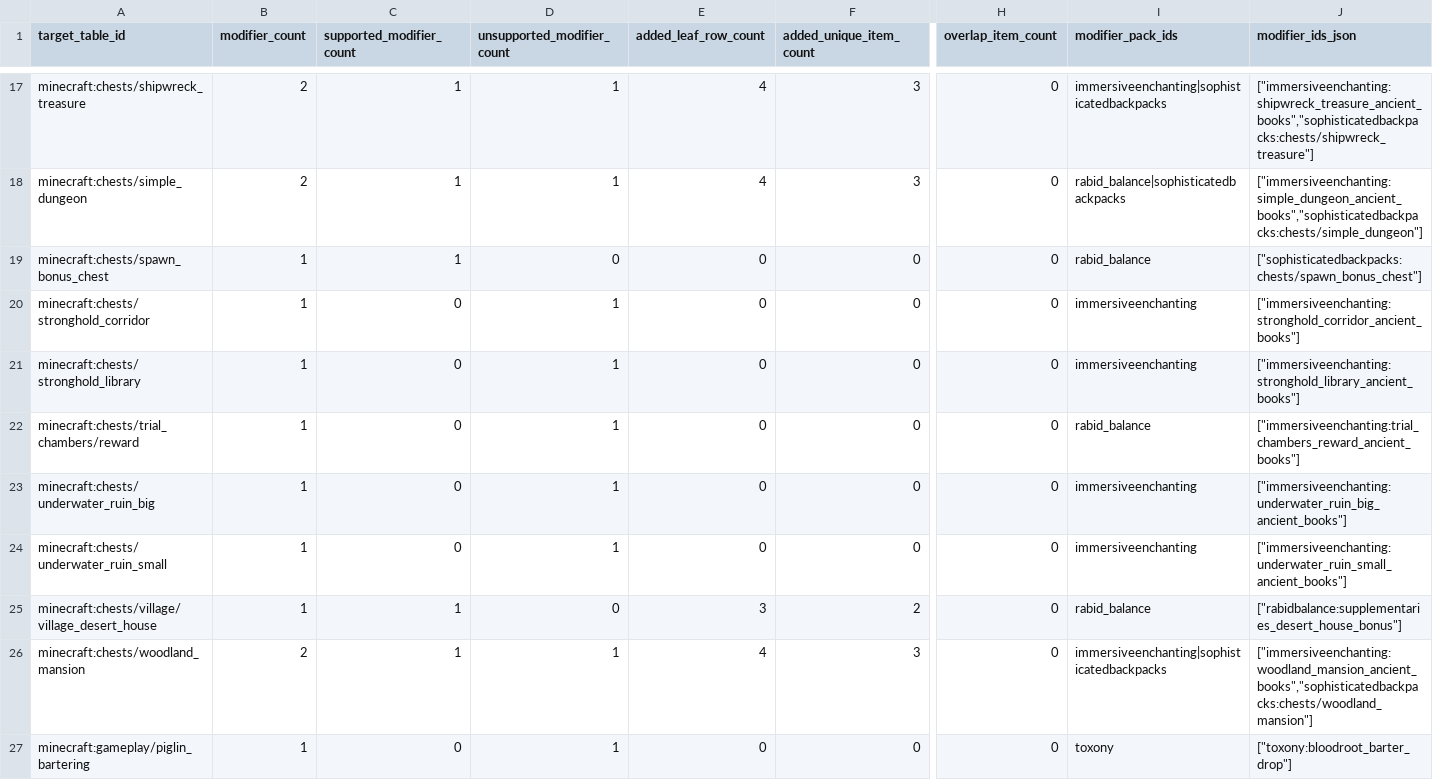
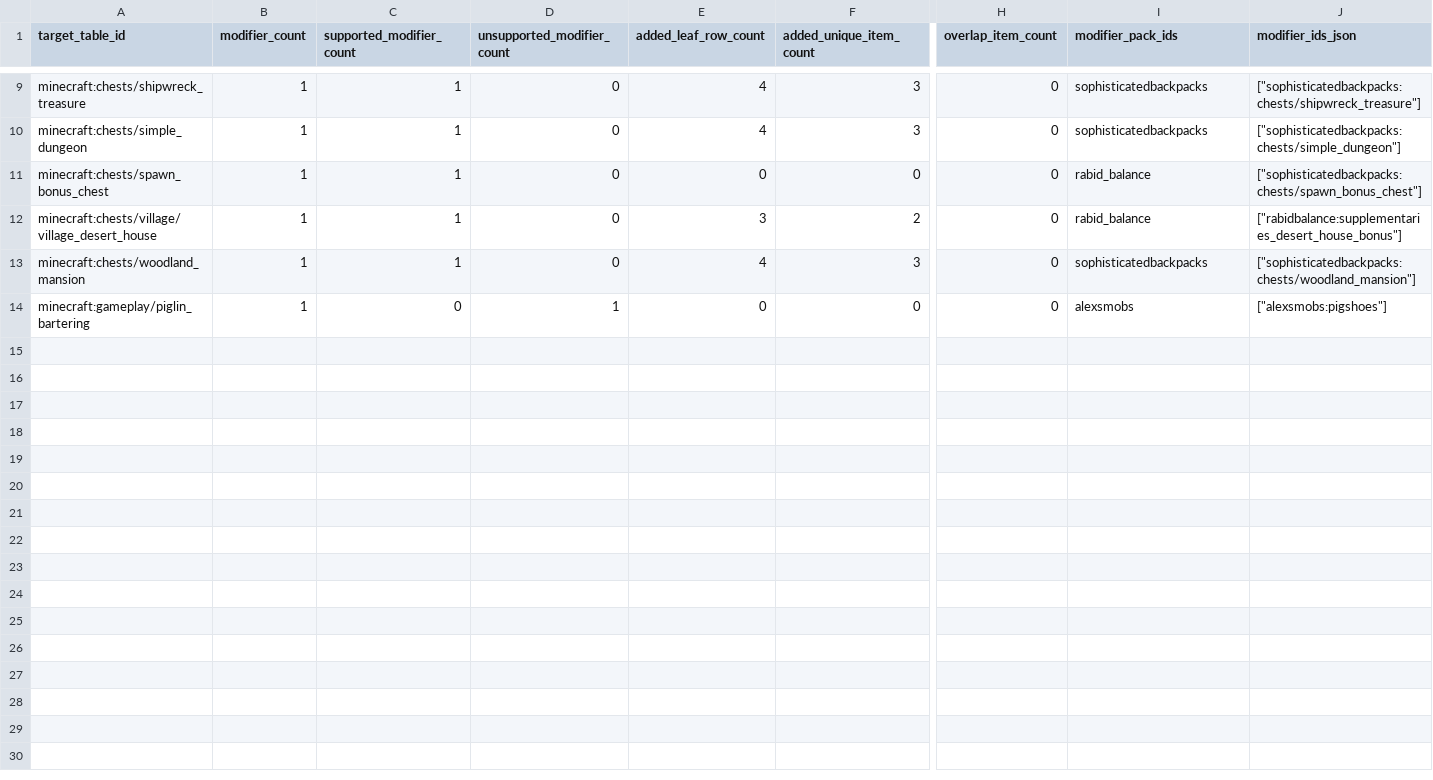
Before and after one commit to BigJMoney/rabid_balance, a CSV file: docs/loot_docs/loot_stack_v1/target_table_modifier_summary.csv, drawn as a sheet; only a part is shown, gaps mark what is left out; removed rows and columns are numbered as before the commit, all else as after; rows hold the shown columns only; the diff covers the shown part only; the diff names each change by its address in the sheet, - before the commit and + after, or states it on an @@ line.

```diff
--- a/docs/loot_docs/loot_stack_v1/target_table_modifier_summary.csv
+++ b/docs/loot_docs/loot_stack_v1/target_table_modifier_summary.csv
-B9:B10 (modifier_count): 2
+B9:B10 (modifier_count): 1
-D9:D10 (unsupported_modifier_count): 1
+D9:D10 (unsupported_modifier_count): 0
-I9 (modifier_pack_ids): immersiveenchanting|sophisticatedbackpacks
+I9 (modifier_pack_ids): sophisticatedbackpacks
-J9 (modifier_ids_json): ["immersiveenchanting:shipwreck_treasure_ancient_books","sophisticatedbackpacks:chests/shipwreck_treasure"]
+J9 (modifier_ids_json): ["sophisticatedbackpacks:chests/shipwreck_treasure"]
-I10 (modifier_pack_ids): rabid_balance|sophisticatedbackpacks
+I10 (modifier_pack_ids): sophisticatedbackpacks
-J10 (modifier_ids_json): ["immersiveenchanting:simple_dungeon_ancient_books","sophisticatedbackpacks:chests/simple_dungeon"]
+J10 (modifier_ids_json): ["sophisticatedbackpacks:chests/simple_dungeon"]
-row 20: minecraft:chests/stronghold_corridor | 1 | 0 | 1 | 0 | 0 | 0 | immersiveenchanting | ["immersiveenchanting:stronghold_corridor_ancient_books"]
-row 21: minecraft:chests/stronghold_library | 1 | 0 | 1 | 0 | 0 | 0 | immersiveenchanting | ["immersiveenchanting:stronghold_library_ancient_books"]
-row 22: minecraft:chests/trial_chambers/reward | 1 | 0 | 1 | 0 | 0 | 0 | rabid_balance | ["immersiveenchanting:trial_chambers_reward_ancient_books"]
-row 23: minecraft:chests/underwater_ruin_big | 1 | 0 | 1 | 0 | 0 | 0 | immersiveenchanting | ["immersiveenchanting:underwater_ruin_big_ancient_books"]
-row 24: minecraft:chests/underwater_ruin_small | 1 | 0 | 1 | 0 | 0 | 0 | immersiveenchanting | ["immersiveenchanting:underwater_ruin_small_ancient_books"]
-B13 (modifier_count): 2
+B13 (modifier_count): 1
-D13 (unsupported_modifier_count): 1
+D13 (unsupported_modifier_count): 0
-I13 (modifier_pack_ids): immersiveenchanting|sophisticatedbackpacks
+I13 (modifier_pack_ids): sophisticatedbackpacks
-J13 (modifier_ids_json): ["immersiveenchanting:woodland_mansion_ancient_books","sophisticatedbackpacks:chests/woodland_mansion"]
+J13 (modifier_ids_json): ["sophisticatedbackpacks:chests/woodland_mansion"]
-I14 (modifier_pack_ids): toxony
+I14 (modifier_pack_ids): alexsmobs
-J14 (modifier_ids_json): ["toxony:bloodroot_barter_drop"]
+J14 (modifier_ids_json): ["alexsmobs:pigshoes"]
```
Also changed, not shown: 8 removed rows and 26 edited cells elsewhere in this file, docs/loot_docs/loot_stack_v1/classification_coverage.csv, docs/loot_docs/loot_stack_v1/item_affinities.csv, 22 other files.
